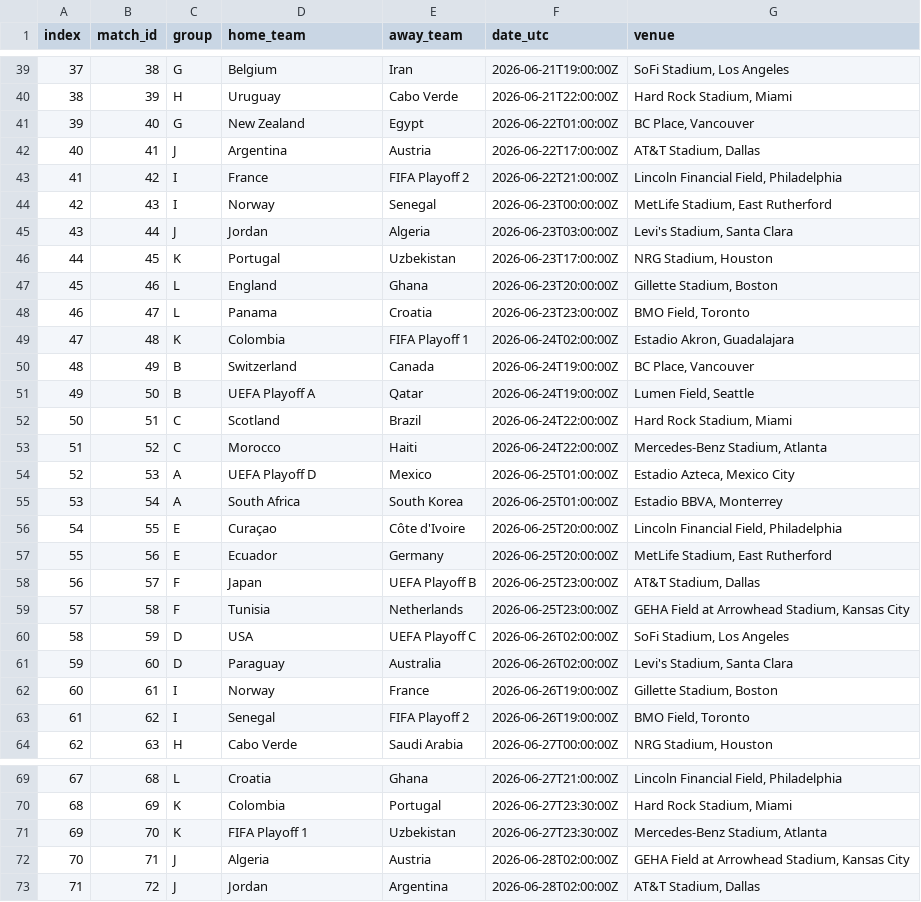
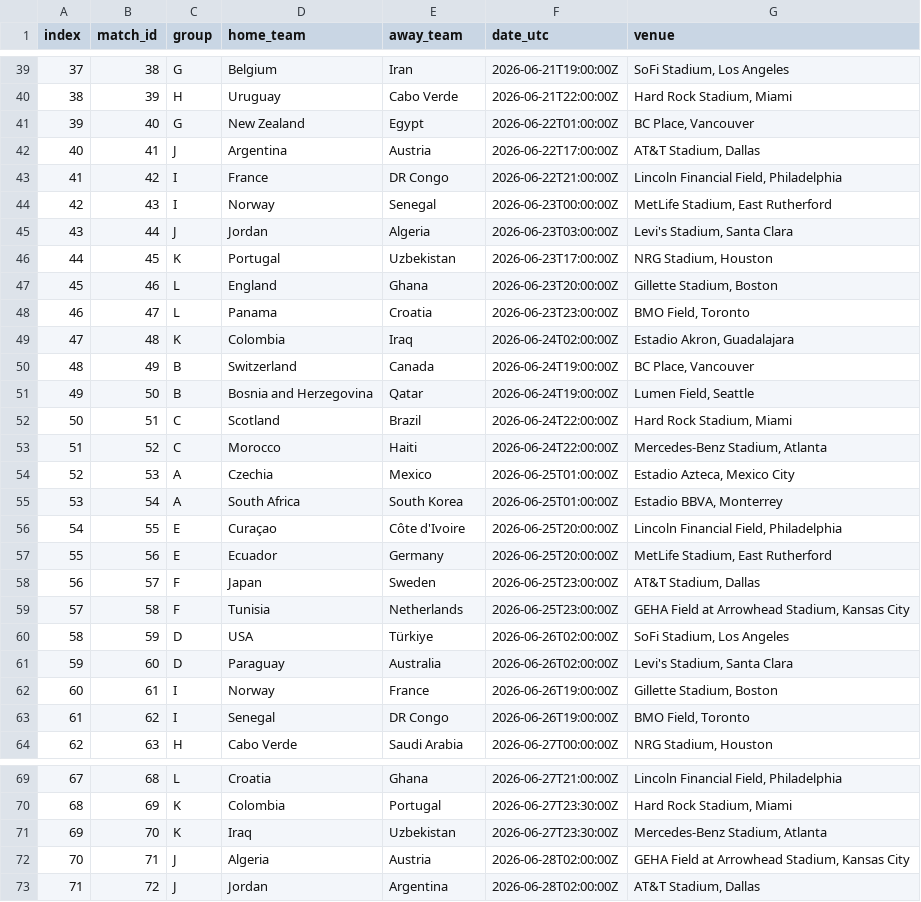
Before and after one commit to Aditya2022331060/world_cup_2026_predictor, a CSV file: wc2026_app/group_match.csv, drawn as a sheet; only a part is shown, gaps mark what is left out; the diff covers the shown part only.

```diff
--- a/wc2026_app/group_match.csv
+++ b/wc2026_app/group_match.csv
@@ -43 +43 @@
-"41","42","I","France","FIFA Playoff 2","2026-06-22T21:00:00Z","Lincoln Financial Field, Philadelphia"
+41,42,I,France,DR Congo,2026-06-22T21:00:00Z,"Lincoln Financial Field, Philadelphia"
@@ -49 +49 @@
-"47","48","K","Colombia","FIFA Playoff 1","2026-06-24T02:00:00Z","Estadio Akron, Guadalajara"
+47,48,K,Colombia,Iraq,2026-06-24T02:00:00Z,"Estadio Akron, Guadalajara"
@@ -51 +51 @@
-"49","50","B","UEFA Playoff A","Qatar","2026-06-24T19:00:00Z","Lumen Field, Seattle"
+49,50,B,Bosnia and Herzegovina,Qatar,2026-06-24T19:00:00Z,"Lumen Field, Seattle"
@@ -54 +54 @@
-"52","53","A","UEFA Playoff D","Mexico","2026-06-25T01:00:00Z","Estadio Azteca, Mexico City"
+52,53,A,Czechia,Mexico,2026-06-25T01:00:00Z,"Estadio Azteca, Mexico City"
@@ -58 +58 @@
-"56","57","F","Japan","UEFA Playoff B","2026-06-25T23:00:00Z","AT&T Stadium, Dallas"
+56,57,F,Japan,Sweden,2026-06-25T23:00:00Z,"AT&T Stadium, Dallas"
@@ -60 +60 @@
-"58","59","D","USA","UEFA Playoff C","2026-06-26T02:00:00Z","SoFi Stadium, Los Angeles"
+58,59,D,USA,Türkiye,2026-06-26T02:00:00Z,"SoFi Stadium, Los Angeles"
@@ -63 +63 @@
-"61","62","I","Senegal","FIFA Playoff 2","2026-06-26T19:00:00Z","BMO Field, Toronto"
+61,62,I,Senegal,DR Congo,2026-06-26T19:00:00Z,"BMO Field, Toronto"
@@ -71 +71 @@
-"69","70","K","FIFA Playoff 1","Uzbekistan","2026-06-27T23:30:00Z","Mercedes-Benz Stadium, Atlanta"
+69,70,K,Iraq,Uzbekistan,2026-06-27T23:30:00Z,"Mercedes-Benz Stadium, Atlanta"
```
Also changed, not shown: 10 edited cells elsewhere in this file.
